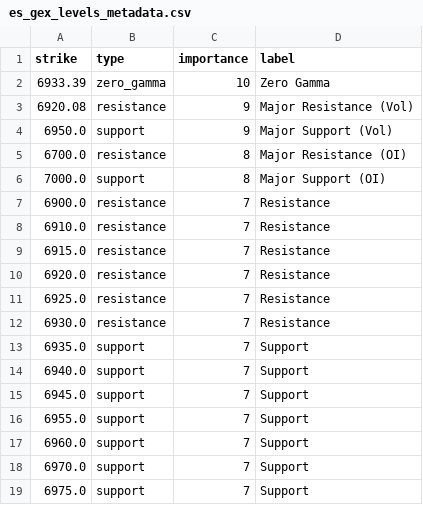
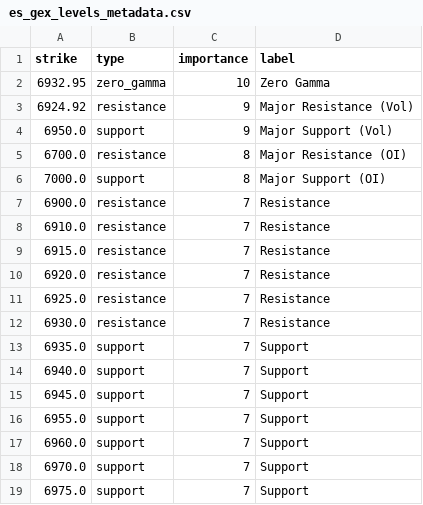
Before and after one commit to enzocosson/seed_enzocosson_gex, a CSV file: es_gex_levels_metadata.csv, drawn as a sheet.

```diff
--- a/es_gex_levels_metadata.csv
+++ b/es_gex_levels_metadata.csv
@@ -1,4 +1,4 @@
 strike,type,importance,label
-6933.39,zero_gamma,10,Zero Gamma
-6920.08,resistance,9,Major Resistance (Vol)
+6932.95,zero_gamma,10,Zero Gamma
+6924.92,resistance,9,Major Resistance (Vol)
 6950.0,support,9,Major Support (Vol)
```
Also changed, not shown: es_gex_levels.csv, nq_gex_levels_metadata.csv, 2 other files.
